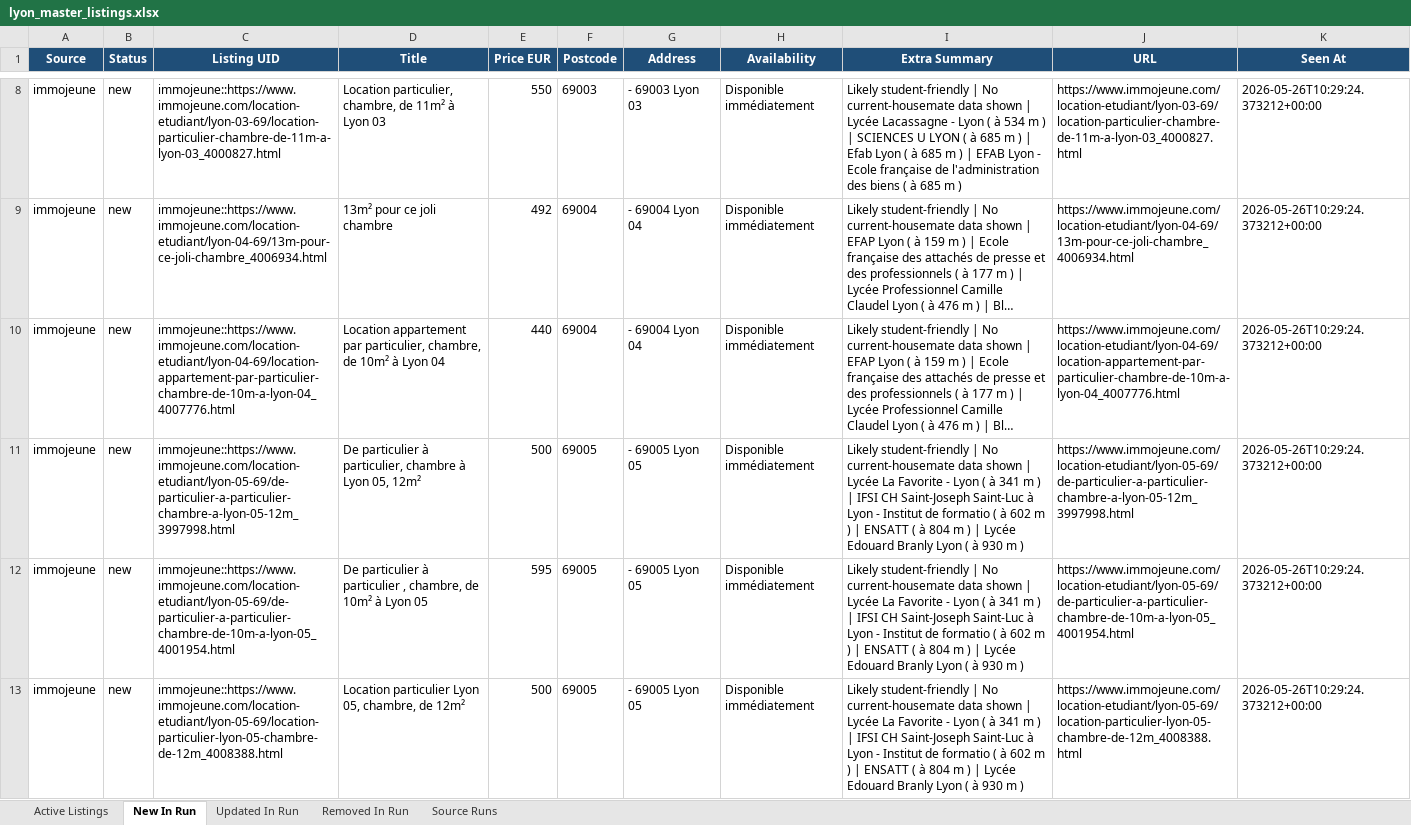
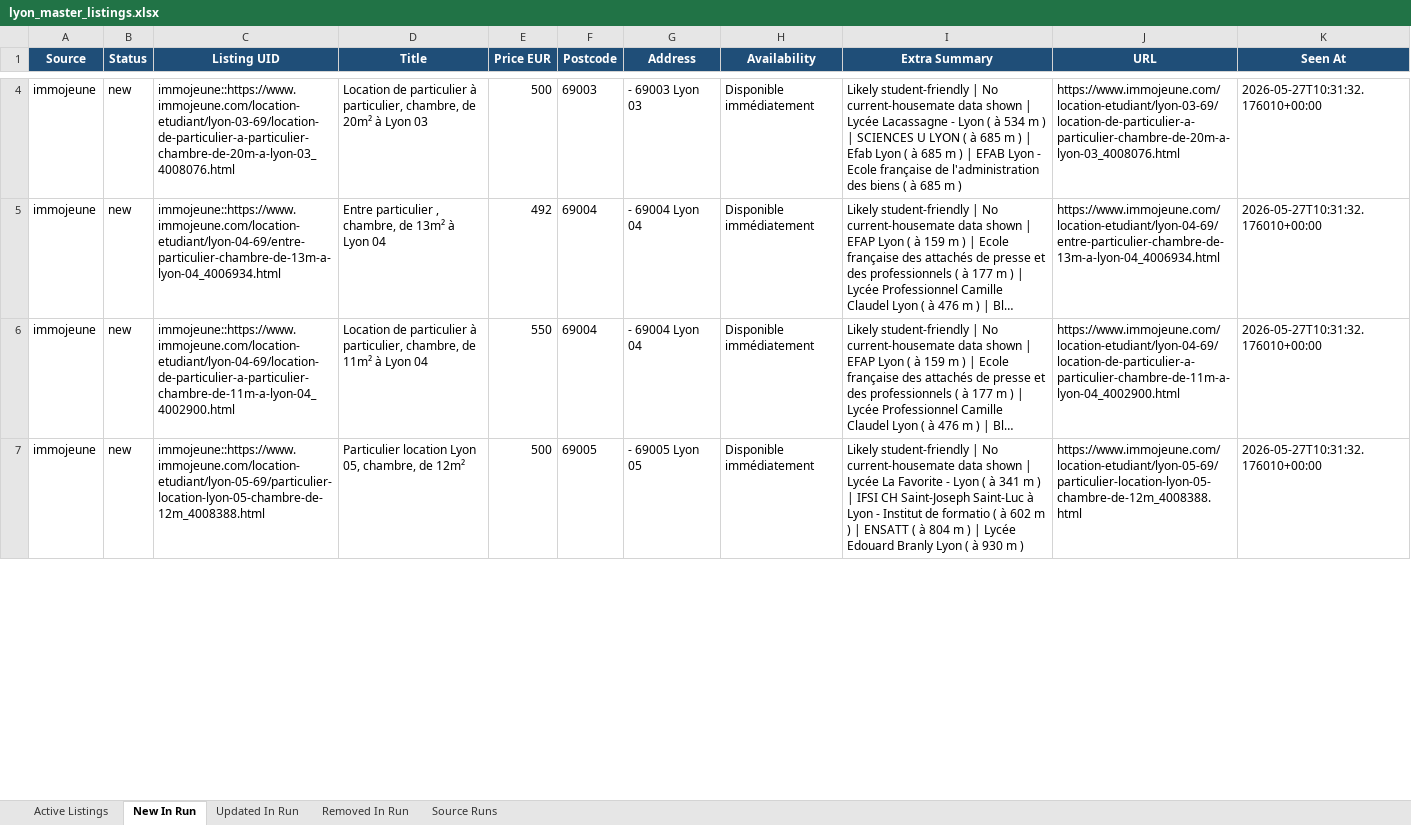
Before and after one commit to Sam291111/maison-etudiant-scraper, an Excel workbook: data_store/lyon_master_listings.xlsx, sheet New In Run, drawn as a sheet; only a part is shown, gaps mark what is left out; long unchanged cells end in …; values as stored, in another font and other column widths than the file's, no borders; removed rows and columns are numbered as before the commit, all else as after; the diff covers the shown part only; the diff names each change by its address in the sheet, - before the commit and + after, or states it on an @@ line.

```diff
--- a/data_store/lyon_master_listings.xlsx (sheet New In Run)
+++ b/data_store/lyon_master_listings.xlsx (sheet New In Run)
-C4 (Listing UID): immojeune::https://www.immojeune.com/location-etudiant/lyon-03-69/location-particulier-chambre-de-11m-a-lyon-03_4000827.html
+C4 (Listing UID): immojeune::https://www.immojeune.com/location-etudiant/lyon-03-69/location-de-particulier-a-particulier-chambre-de-20m-a-lyon-03_4008076.html
-D4 (Title): Location particulier, chambre, de 11m² à Lyon…
+D4 (Title): Location de particulier à particulier, chambre, de 20m² à Lyon…
-E4 (Price EUR): 550
+E4 (Price EUR): 500
-J4 (URL): https://www.immojeune.com/location-etudiant/lyon-03-69/location-particulier-chambre-de-11m-a-lyon-03_4000827.html
+J4 (URL): https://www.immojeune.com/location-etudiant/lyon-03-69/location-de-particulier-a-particulier-chambre-de-20m-a-lyon-03_4008076.html
-K4:K6 (Seen At): 2026-05-26T10:29:24.373212+00:00
+K4:K6 (Seen At): 2026-05-27T10:31:32.176010+00:00
-C5 (Listing UID): immojeune::https://www.immojeune.com/location-etudiant/lyon-04-69/13m-pour-ce-joli-chambre_4006934.html
+C5 (Listing UID): immojeune::https://www.immojeune.com/location-etudiant/lyon-04-69/entre-particulier-chambre-de-13m-a-lyon-04_4006934.html
-D5 (Title): 13m² pour ce joli chambre
+D5 (Title): Entre particulier , chambre, de 13m² à Lyon 04
-J5 (URL): https://www.immojeune.com/location-etudiant/lyon-04-69/13m-pour-ce-joli-chambre_4006934.html
+J5 (URL): https://www.immojeune.com/location-etudiant/lyon-04-69/entre-particulier-chambre-de-13m-a-lyon-04_4006934.html
-C6 (Listing UID): immojeune::https://www.immojeune.com/location-etudiant/lyon-04-69/location-appartement-par-particulier-chambre-de-10m-a-lyon-04_4007776.html
+C6 (Listing UID): immojeune::https://www.immojeune.com/location-etudiant/lyon-04-69/location-de-particulier-a-particulier-chambre-de-11m-a-lyon-04_4002900.html
-D6 (Title): Location appartement par particulier, chambre, de 10m² à Lyon…
+D6 (Title): Location de particulier à particulier, chambre, de 11m² à Lyon…
-E6 (Price EUR): 440
+E6 (Price EUR): 550
-J6 (URL): https://www.immojeune.com/location-etudiant/lyon-04-69/location-appartement-par-particulier-chambre-de-10m-a-lyon-04_4007776.html
+J6 (URL): https://www.immojeune.com/location-etudiant/lyon-04-69/location-de-particulier-a-particulier-chambre-de-11m-a-lyon-04_4002900.html
-row 11: immojeune | new | immojeune::https://www.immojeune.com/location-etudiant/lyon-05-69/de-particulier-a-particulier-chambre-a-lyon-05-12m_3997998.html | De particulier à particulier, chambre à Lyon 05, 12m² | 500 | 69005 | - 69005 Lyon 05 | Disponible immédiatement | Likely student-friendly | No current-housemate data shown | Lycée La Favorite - Lyon ( à 341 m ) | IFSI CH Saint-Joseph Saint-Luc à Lyon - Institut de formatio ( à 602 m ) | ENSATT ( à 804 m ) | Lycée Edouard Branly Lyon ( à 930 m ) | https://www.immojeune.com/location-etudiant/lyon-05-69/de-particulier-a-particulier-chambre-a-lyon-05-12m_3997998.html | 2026-05-26T10:29:24.373212+00:00
-row 12: immojeune | new | immojeune::https://www.immojeune.com/location-etudiant/lyon-05-69/de-particulier-a-particulier-chambre-de-10m-a-lyon-05_4001954.html | De particulier à particulier , chambre, de 10m² à Lyon 05 | 595 | 69005 | - 69005 Lyon 05 | Disponible immédiatement | Likely student-friendly | No current-housemate data shown | Lycée La Favorite - Lyon ( à 341 m ) | IFSI CH Saint-Joseph Saint-Luc à Lyon - Institut de formatio ( à 602 m ) | ENSATT ( à 804 m ) | Lycée Edouard Branly Lyon ( à 930 m ) | https://www.immojeune.com/location-etudiant/lyon-05-69/de-particulier-a-particulier-chambre-de-10m-a-lyon-05_4001954.html | 2026-05-26T10:29:24.373212+00:00
-C7 (Listing UID): immojeune::https://www.immojeune.com/location-etudiant/lyon-05-69/location-particulier-lyon-05-chambre-de-12m_4008388.html
+C7 (Listing UID): immojeune::https://www.immojeune.com/location-etudiant/lyon-05-69/particulier-location-lyon-05-chambre-de-12m_4008388.html
-D7 (Title): Location particulier Lyon 05,…
+D7 (Title): Particulier location Lyon 05,…
-J7 (URL): https://www.immojeune.com/location-etudiant/lyon-05-69/location-particulier-lyon-05-chambre-de-12m_4008388.html
+J7 (URL): https://www.immojeune.com/location-etudiant/lyon-05-69/particulier-location-lyon-05-chambre-de-12m_4008388.html
-K7 (Seen At): 2026-05-26T10:29:24.373212+00:00
+K7 (Seen At): 2026-05-27T10:31:32.176010+00:00
```
Also changed, not shown: 13 added rows, 33 removed rows and 283 edited cells elsewhere in this sheet, sheet Active Listings, sheet Updated In Run, sheet Removed In Run, sheet Source Runs, docs/downloads/lyon_master_listings.xlsx, 14 other files.
